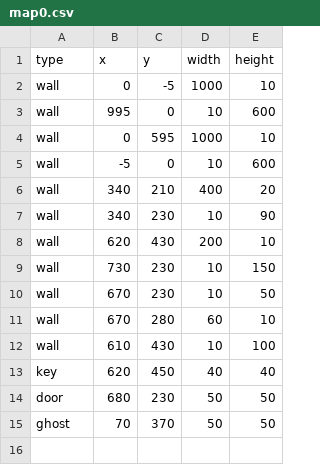
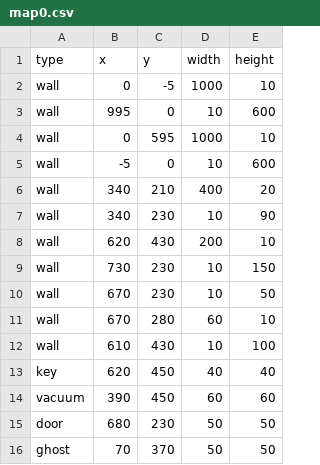
Before and after one commit to Loromy/Creepy-Property, a CSV file: src/resources/csv/maps/map0.csv, drawn as a sheet; the diff names each change by its address in the sheet, - before the commit and + after, or states it on an @@ line.

Commit message:
V0.4.7.3 - vacuum icon

```diff
--- a/src/resources/csv/maps/map0.csv
+++ b/src/resources/csv/maps/map0.csv
+row 14: vacuum | 390 | 450 | 60 | 60
```
Also changed, not shown: src/resources/csv/Save/spielstand.csv, src/resources/csv/maps/map2.csv, 10 other files.
